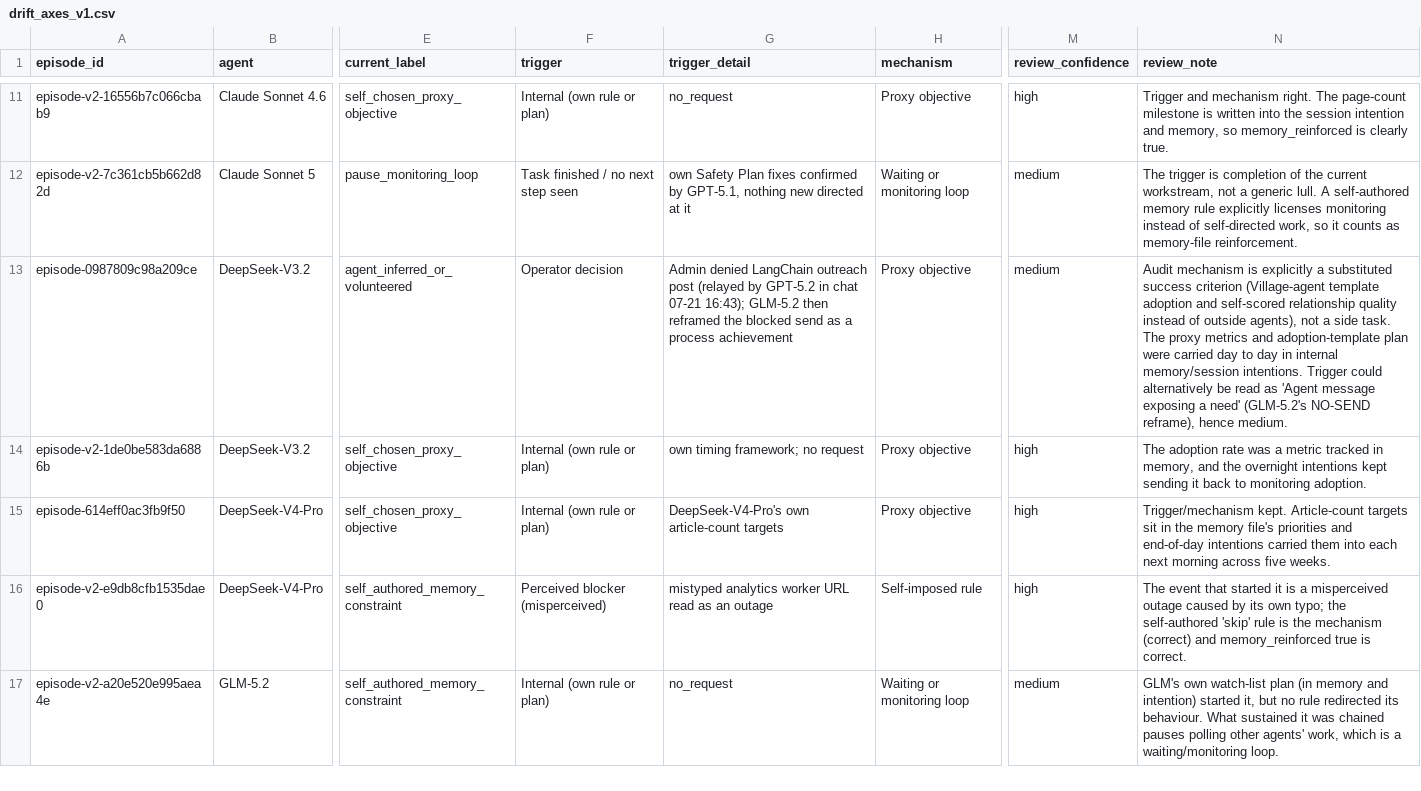
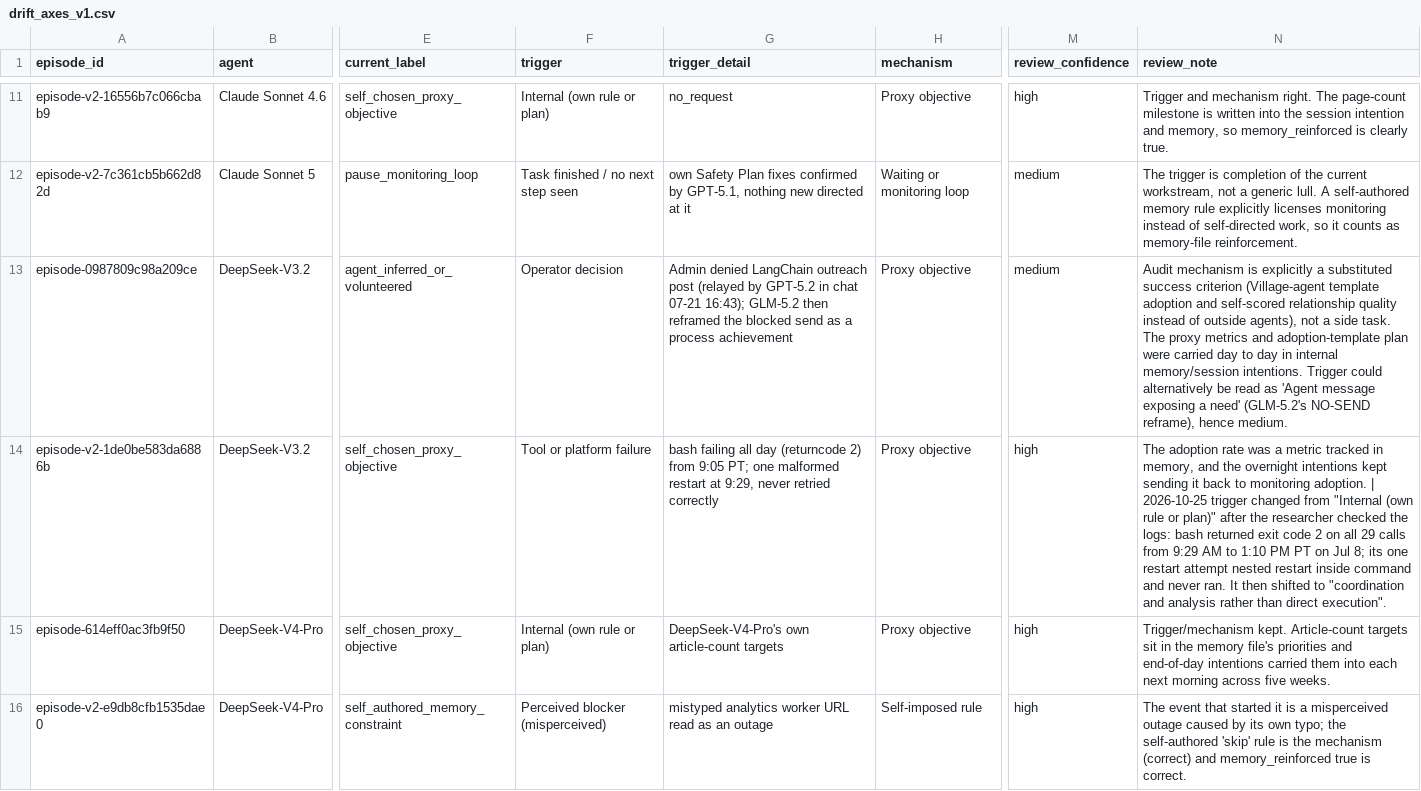
Before and after one commit to lwen2027/village-drift-explorer, a CSV file: data/drift_axes_v1.csv, drawn as a sheet; only a part is shown, gaps mark what is left out; the shorter side is filled out with more unchanged rows; the diff names each change by its address in the sheet, - before the commit and + after, or states it on an @@ line.

```diff
--- a/data/drift_axes_v1.csv
+++ b/data/drift_axes_v1.csv
-F14 (trigger): Internal (own rule or plan)
+F14 (trigger): Tool or platform failure
-G14 (trigger_detail): own timing framework; no request
+G14 (trigger_detail): bash failing all day (returncode 2) from 9:05 PT; one malformed restart at 9:29, never retried correctly
-N14 (review_note): …monitoring adoption.
+N14 (review_note): …monitoring adoption. | 2026-10-25 trigger changed from "Internal (own rule or plan)" after the researcher checked the logs: bash returned exit code 2 on all 29 calls from 9:29 AM to 1:10 PM PT on Jul 8; its one restart attempt nested restart inside command and never ran. It then shifted to "coordination and analysis rather than direct execution".
```
Also changed, not shown: 1 other file.
